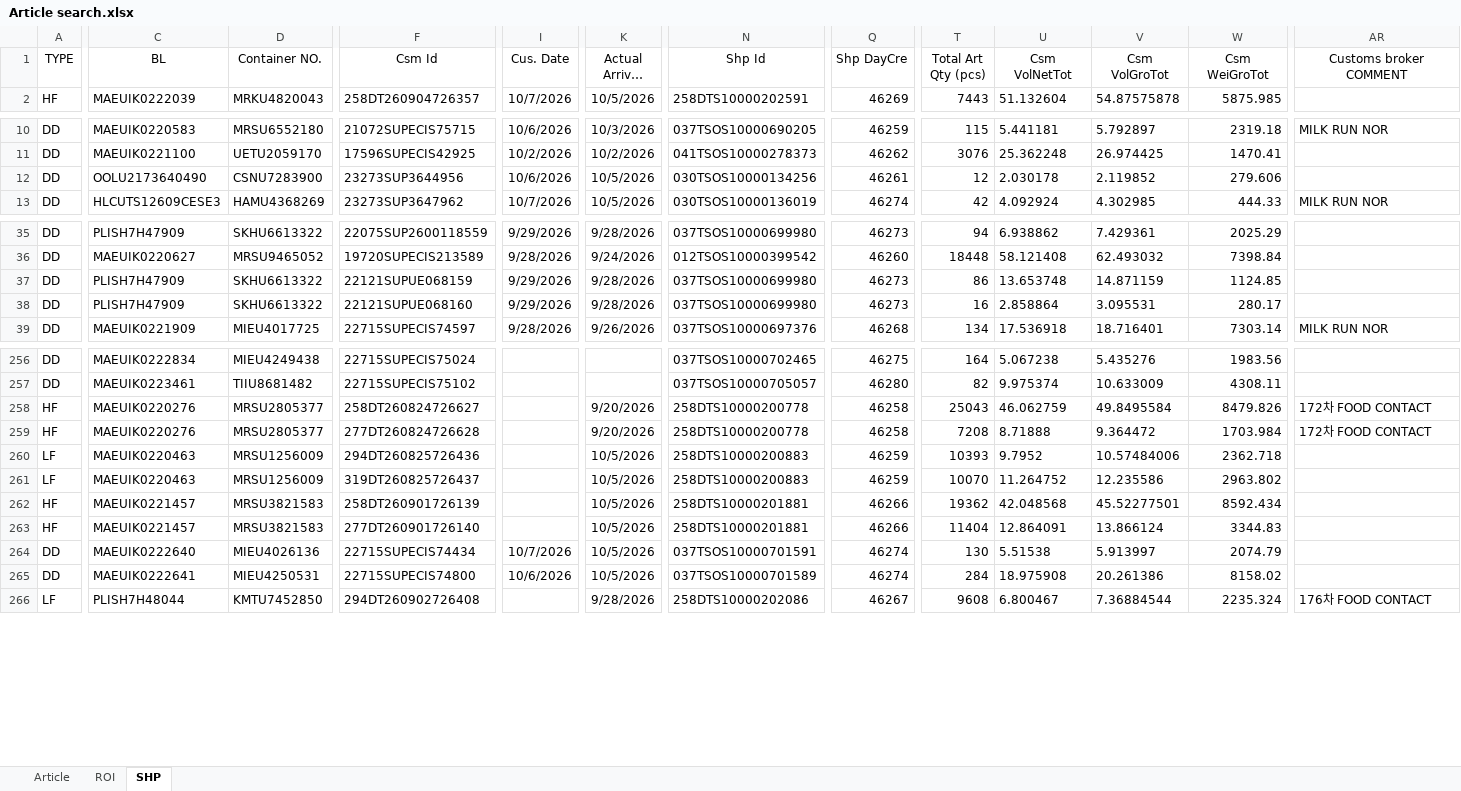
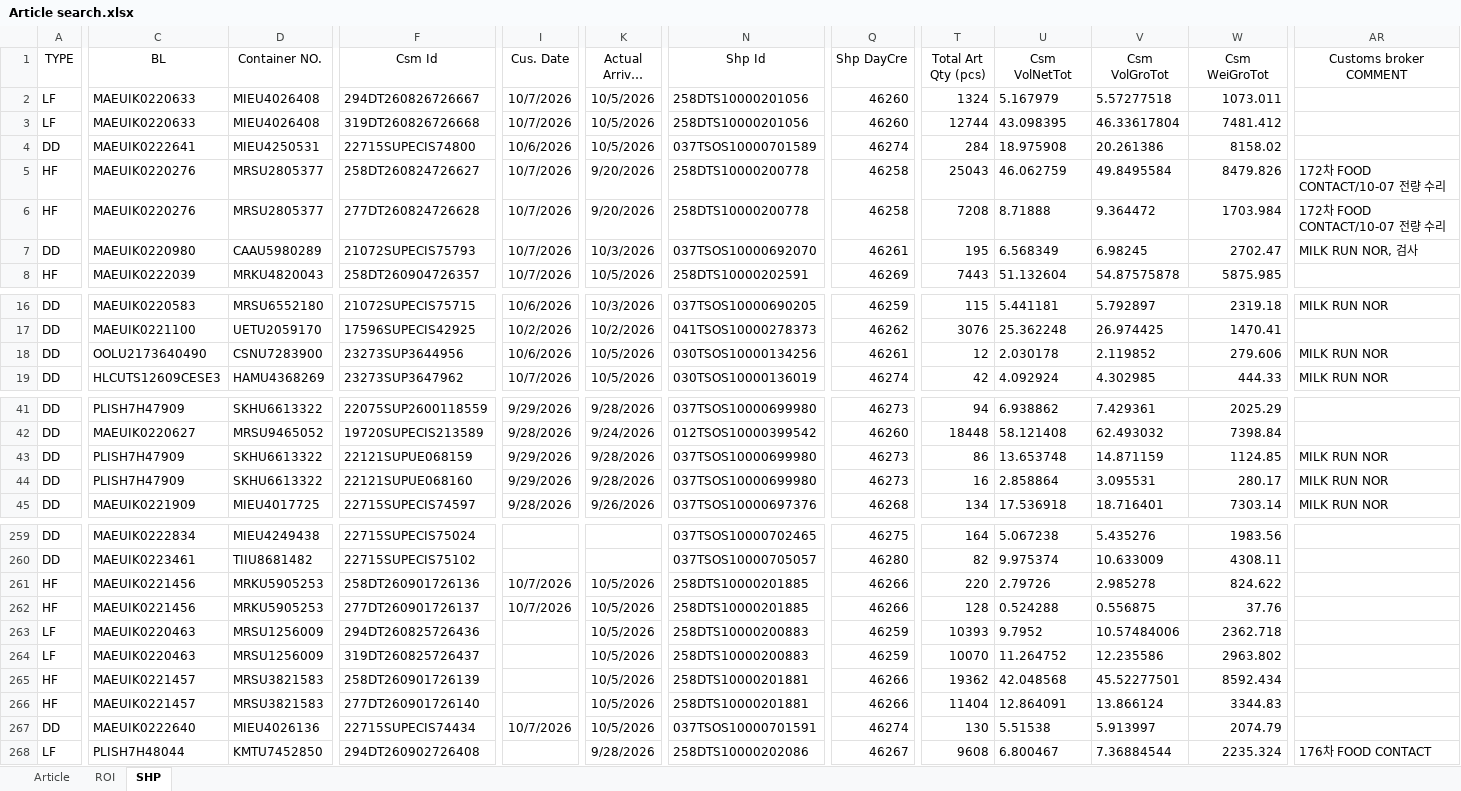
Before and after one commit to STO726/GOODS_Arrival, an Excel workbook: Article search.xlsx, sheet SHP, drawn as a sheet; only a part is shown, gaps mark what is left out; long unchanged cells end in …; values as stored, in another font and other column widths than the file's, no borders; conditional formats and table styles not drawn; removed rows and columns are numbered as before the commit, all else as after; rows hold the shown columns only; the diff covers the shown part only; the diff names each change by its address in the sheet, - before the commit and + after, or states it on an @@ line.

```diff
--- a/Article search.xlsx (sheet SHP)
+++ b/Article search.xlsx (sheet SHP)
+row 2: LF | MAEUIK0220633 | MIEU4026408 | 294DT260826726667 | 10/7/2026 | 10/5/2026 | 258DTS10000201056 | 46260 | 1324 | 5.167979 | 5.57277518 | 1073.011
+row 3: LF | MAEUIK0220633 | MIEU4026408 | 319DT260826726668 | 10/7/2026 | 10/5/2026 | 258DTS10000201056 | 46260 | 12744 | 43.098395 | 46.33617804 | 7481.412
+row 4: DD | MAEUIK0222641 | MIEU4250531 | 22715SUPECIS74800 | 10/6/2026 | 10/5/2026 | 037TSOS10000701589 | 46274 | 284 | 18.975908 | 20.261386 | 8158.02
+row 5: HF | MAEUIK0220276 | MRSU2805377 | 258DT260824726627 | 10/7/2026 | 9/20/2026 | 258DTS10000200778 | 46258 | 25043 | 46.062759 | 49.8495584 | 8479.826 | 172차 FOOD CONTACT/10-07 전량 수리
+row 6: HF | MAEUIK0220276 | MRSU2805377 | 277DT260824726628 | 10/7/2026 | 9/20/2026 | 258DTS10000200778 | 46258 | 7208 | 8.71888 | 9.364472 | 1703.984 | 172차 FOOD CONTACT/10-07 전량 수리
+row 7: DD | MAEUIK0220980 | CAAU5980289 | 21072SUPECIS75793 | 10/7/2026 | 10/3/2026 | 037TSOS10000692070 | 46261 | 195 | 6.568349 | 6.98245 | 2702.47 | MILK RUN NOR, 검사
-AR18 (Customs broker COMMENT): (empty)
+AR18 (Customs broker COMMENT): MILK RUN NOR
-AR43:AR44 (Customs broker COMMENT): (empty)
+AR43:AR44 (Customs broker COMMENT): MILK RUN NOR
-C261:C262 (BL): MAEUIK0220276
+C261:C262 (BL): MAEUIK0221456
-D261:D262 (Container NO.): MRSU2805377
+D261:D262 (Container NO.): MRKU5905253
-F261 (Csm Id): 258DT260824726627
+F261 (Csm Id): 258DT260901726136
-I261:I262 (Cus. Date): (empty)
+I261:I262 (Cus. Date): 10/7/2026
-K261:K262 (Actual Arrival Date): 9/20/2026
+K261:K262 (Actual Arrival Date): 10/5/2026
-N261:N262 (Shp Id): 258DTS10000200778
+N261:N262 (Shp Id): 258DTS10000201885
-Q261:Q262 (Shp DayCre): 46258
+Q261:Q262 (Shp DayCre): 46266
-T261 (Total Art Qty (pcs)): 25043
+T261 (Total Art Qty (pcs)): 220
-U261 (Csm VolNetTot): 46.062759
+U261 (Csm VolNetTot): 2.79726
-V261 (Csm VolGroTot): 49.8495584
+V261 (Csm VolGroTot): 2.985278
-W261 (Csm WeiGroTot): 8479.826
+W261 (Csm WeiGroTot): 824.622
-AR261:AR262 (Customs broker COMMENT): 172차 FOOD CONTACT
+AR261:AR262 (Customs broker COMMENT): (empty)
-F262 (Csm Id): 277DT260824726628
+F262 (Csm Id): 277DT260901726137
-T262 (Total Art Qty (pcs)): 7208
+T262 (Total Art Qty (pcs)): 128
-U262 (Csm VolNetTot): 8.71888
+U262 (Csm VolNetTot): 0.524288
-V262 (Csm VolGroTot): 9.364472
+V262 (Csm VolGroTot): 0.556875
-W262 (Csm WeiGroTot): 1703.984
+W262 (Csm WeiGroTot): 37.76
-row 265: DD | MAEUIK0222641 | MIEU4250531 | 22715SUPECIS74800 | 10/6/2026 | 10/5/2026 | 037TSOS10000701589 | 46274 | 284 | 18.975908 | 20.261386 | 8158.02
```
Also changed, not shown: 2 added rows, 5 removed rows and 63 edited cells elsewhere in this sheet, sheet ROI, formulas that keep their value.
